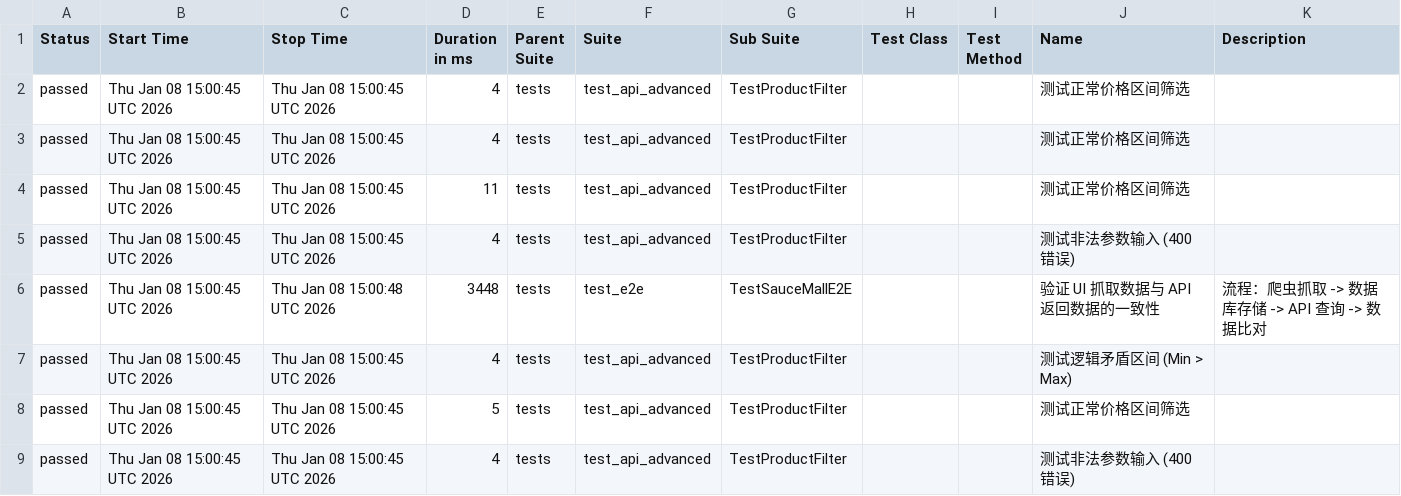
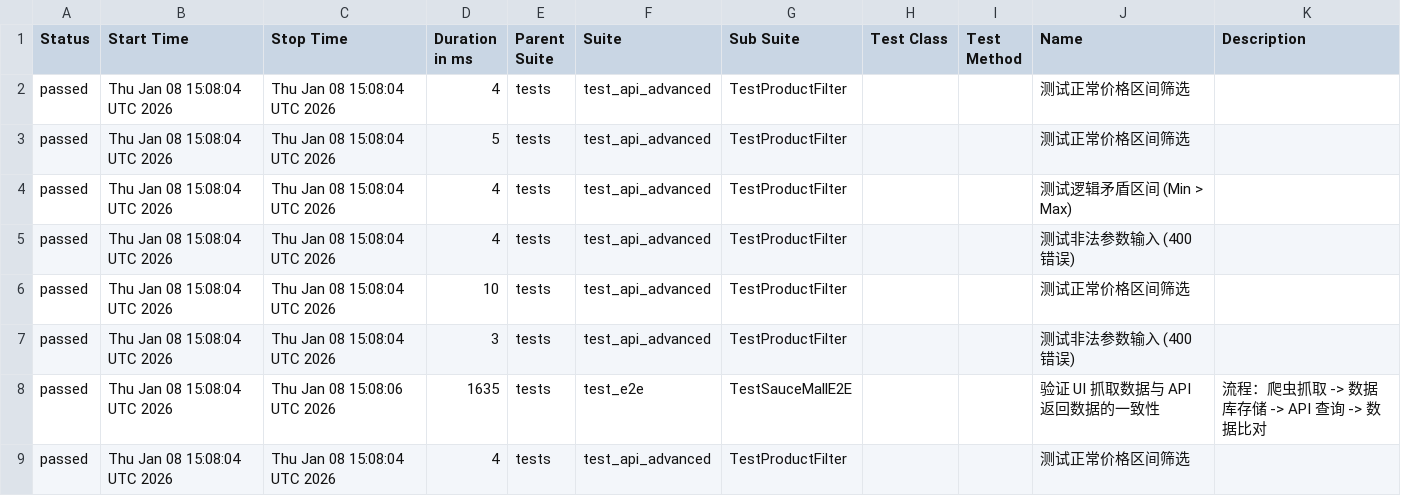
Before and after one commit to Junx20710/SauceMall-Monitor, a CSV file: data/suites.csv, drawn as a sheet.

Commit message:
Deploying to gh-pages from @ Junx20710/SauceMall-Monitor@1caa9ab313e35e4c0f4a30c7490494abbd996b5e 🚀

```diff
--- a/data/suites.csv
+++ b/data/suites.csv
@@ -1,9 +1,9 @@
 "Status","Start Time","Stop Time","Duration in ms","Parent Suite","Suite","Sub Suite","Test Class","Test Method","Name","Description"
-"passed","Thu Jan 08 15:00:45 UTC 2026","Thu Jan 08 15:00:45 UTC 2026","4","tests","test_api_advanced","TestProductFilter","","","测试正常价格区间筛选",""
-"passed","Thu Jan 08 15:00:45 UTC 2026","Thu Jan 08 15:00:45 UTC 2026","4","tests","test_api_advanced","TestProductFilter","","","测试正常价格区间筛选",""
-"passed","Thu Jan 08 15:00:45 UTC 2026","Thu Jan 08 15:00:45 UTC 2026","11","tests","test_api_advanced","TestProductFilter","","","测试正常价格区间筛选",""
-"passed","Thu Jan 08 15:00:45 UTC 2026","Thu Jan 08 15:00:45 UTC 2026","4","tests","test_api_advanced","TestProductFilter","","","测试非法参数输入 (400错误)",""
-"passed","Thu Jan 08 15:00:45 UTC 2026","Thu Jan 08 15:00:48 UTC 2026","3448","tests","test_e2e","TestSauceMallE2E","","","验证 UI 抓取数据与 API 返回数据的一致性","流程：爬虫抓取 -> 数据库存储 -> API 查询 -> 数据比对"
-"passed","Thu Jan 08 15:00:45 UTC 2026","Thu Jan 08 15:00:45 UTC 2026","4","tests","test_api_advanced","TestProductFilter","","","测试逻辑矛盾区间 (Min > Max)",""
-"passed","Thu Jan 08 15:00:45 UTC 2026","Thu Jan 08 15:00:45 UTC 2026","5","tests","test_api_advanced","TestProductFilter","","","测试正常价格区间筛选",""
-"passed","Thu Jan 08 15:00:45 UTC 2026","Thu Jan 08 15:00:45 UTC 2026","4","tests","test_api_advanced","TestProductFilter","","","测试非法参数输入 (400错误)",""
+"passed","Thu Jan 08 15:08:04 UTC 2026","Thu Jan 08 15:08:04 UTC 2026","4","tests","test_api_advanced","TestProductFilter","","","测试正常价格区间筛选",""
+"passed","Thu Jan 08 15:08:04 UTC 2026","Thu Jan 08 15:08:04 UTC 2026","5","tests","test_api_advanced","TestProductFilter","","","测试正常价格区间筛选",""
+"passed","Thu Jan 08 15:08:04 UTC 2026","Thu Jan 08 15:08:04 UTC 2026","4","tests","test_api_advanced","TestProductFilter","","","测试逻辑矛盾区间 (Min > Max)",""
+"passed","Thu Jan 08 15:08:04 UTC 2026","Thu Jan 08 15:08:04 UTC 2026","4","tests","test_api_advanced","TestProductFilter","","","测试非法参数输入 (400错误)",""
+"passed","Thu Jan 08 15:08:04 UTC 2026","Thu Jan 08 15:08:04 UTC 2026","10","tests","test_api_advanced","TestProductFilter","","","测试正常价格区间筛选",""
+"passed","Thu Jan 08 15:08:04 UTC 2026","Thu Jan 08 15:08:04 UTC 2026","3","tests","test_api_advanced","TestProductFilter","","","测试非法参数输入 (400错误)",""
+"passed","Thu Jan 08 15:08:04 UTC 2026","Thu Jan 08 15:08:06 UTC 2026","1635","tests","test_e2e","TestSauceMallE2E","","","验证 UI 抓取数据与 API 返回数据的一致性","流程：爬虫抓取 -> 数据库存储 -> API 查询 -> 数据比对"
+"passed","Thu Jan 08 15:08:04 UTC 2026","Thu Jan 08 15:08:04 UTC 2026","4","tests","test_api_advanced","TestProductFilter","","","测试正常价格区间筛选",""
```
Also changed, not shown: 36 other files.
